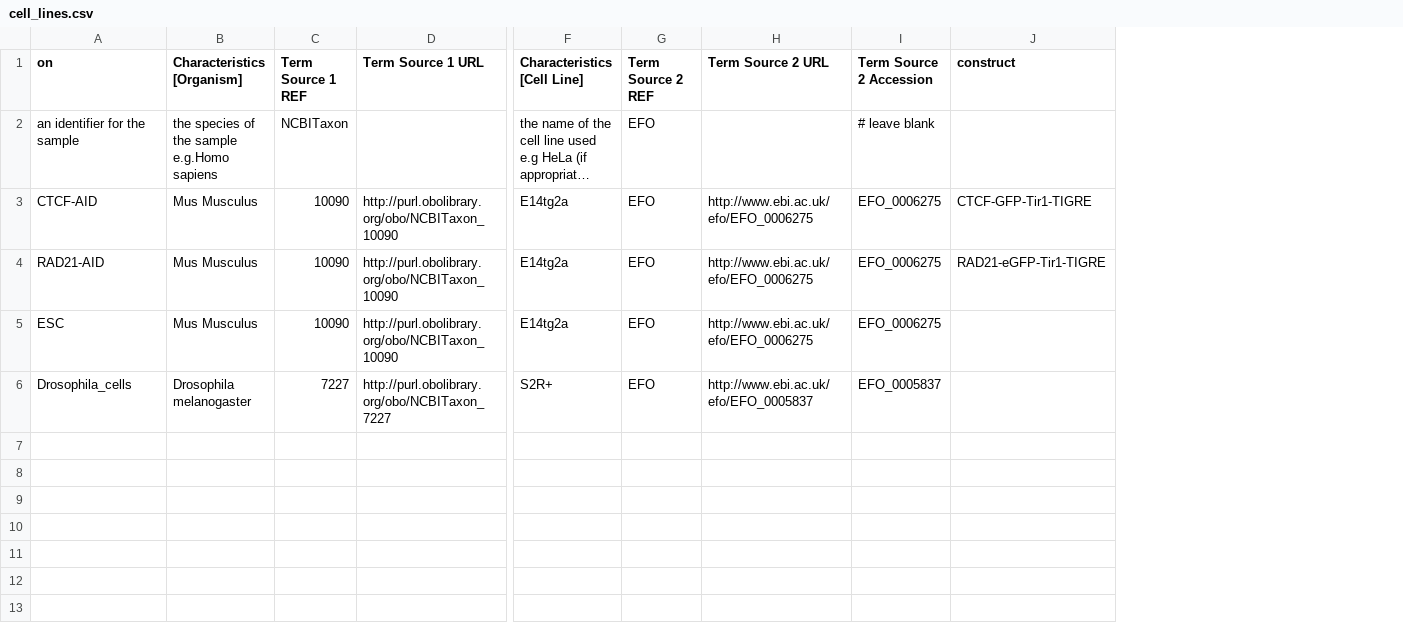
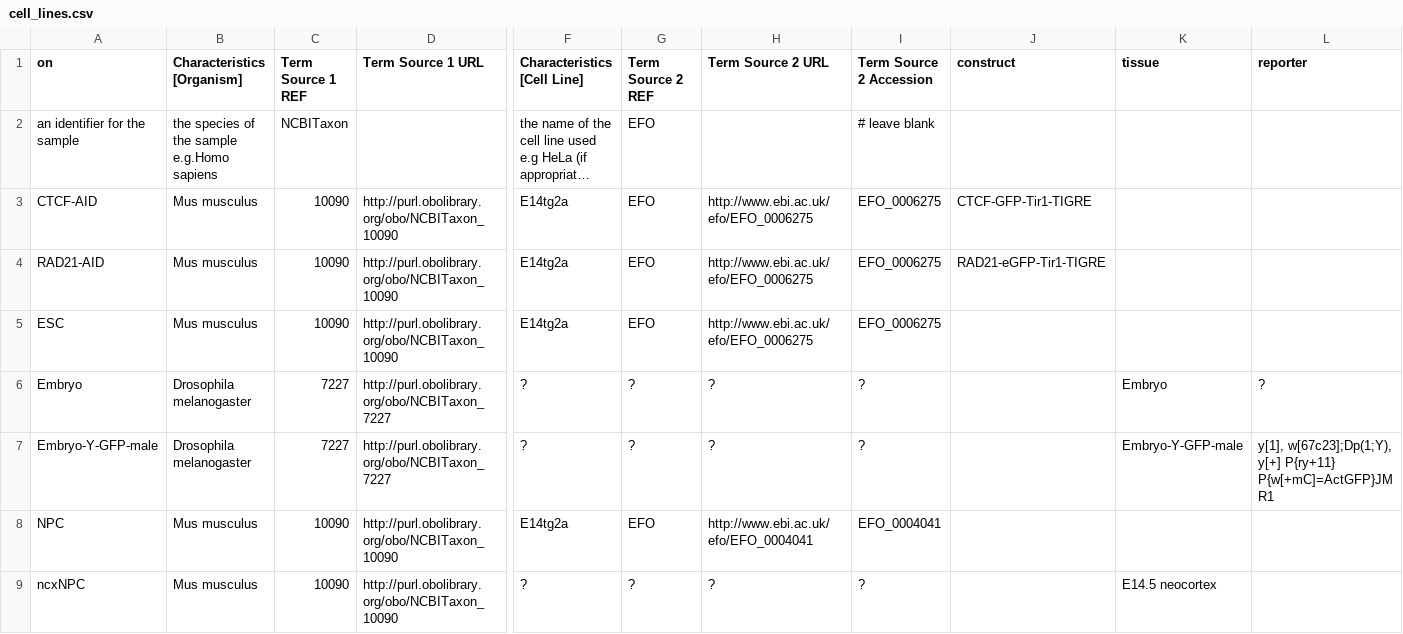
Before and after one commit to Georgesalzoghby/Image-Data-Annotation, a CSV file: scripts/meta_data/cell_lines.csv, drawn as a sheet; only a part is shown, gaps mark what is left out; long unchanged cells end in …; removed rows and columns are numbered as before the commit, all else as after; rows hold the shown columns only; the diff names each change by its address in the sheet, - before the commit and + after, or states it on an @@ line.

Commit message:
cell_lines.csv added rows

```diff
--- a/scripts/meta_data/cell_lines.csv
+++ b/scripts/meta_data/cell_lines.csv
+column K (tissue), empty
+column L (reporter), empty
-B3:B5 (Characteristics [Organism]): Mus Musculus
+B3:B5 (Characteristics [Organism]): Mus musculus
-row 6: Drosophila_cells | Drosophila melanogaster | 7227 | http://purl.obolibrary.org/obo/NCBITaxon_7227 | S2R+ | EFO | http://www.ebi.ac.uk/efo/EFO_0005837 | EFO_0005837
+row 6: Embryo | Drosophila melanogaster | 7227 | http://purl.obolibrary.org/obo/NCBITaxon_7227 | ? | ? | ? | ? |  | Embryo | ?
+row 7: Embryo-Y-GFP-male | Drosophila melanogaster | 7227 | http://purl.obolibrary.org/obo/NCBITaxon_7227 | ? | ? | ? | ? |  | Embryo-Y-GFP-male | y[1], w[67c23];Dp(1;Y), y[+] P{ry+11} P{w[+mC]=ActGFP}JMR1
+row 8: NPC | Mus musculus | 10090 | http://purl.obolibrary.org/obo/NCBITaxon_10090 | E14tg2a | EFO | http://www.ebi.ac.uk/efo/EFO_0004041 | EFO_0004041
+row 9: ncxNPC | Mus musculus | 10090 | http://purl.obolibrary.org/obo/NCBITaxon_10090 | ? | ? | ? | ? |  | E14.5 neocortex
```
